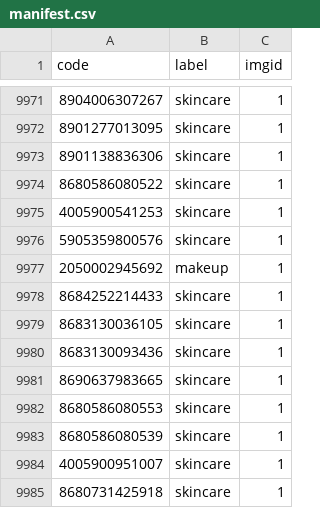
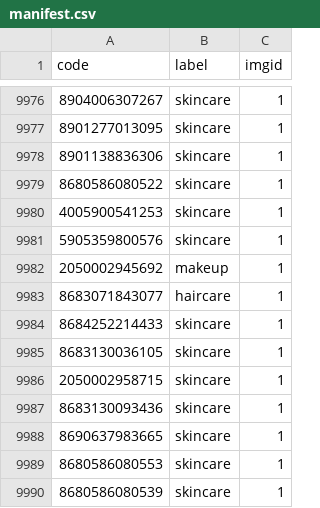
Before and after one commit to linettekuhn/cosmetic-expiry-scanner, a CSV file: backend/data/raw/manifest.csv, drawn as a sheet; only a part is shown, gaps mark what is left out; the shorter side is filled out with more unchanged rows; the diff covers the shown part only; the diff names each change by its address in the sheet, - before the commit and + after, or states it on an @@ line.

```diff
--- a/backend/data/raw/manifest.csv
+++ b/backend/data/raw/manifest.csv
+row 9983: 8683071843077 | haircare | 1
+row 9986: 2050002958715 | skincare | 1
```
Also changed, not shown: 38 added rows and 2 edited cells elsewhere in this file, 3 other files.
